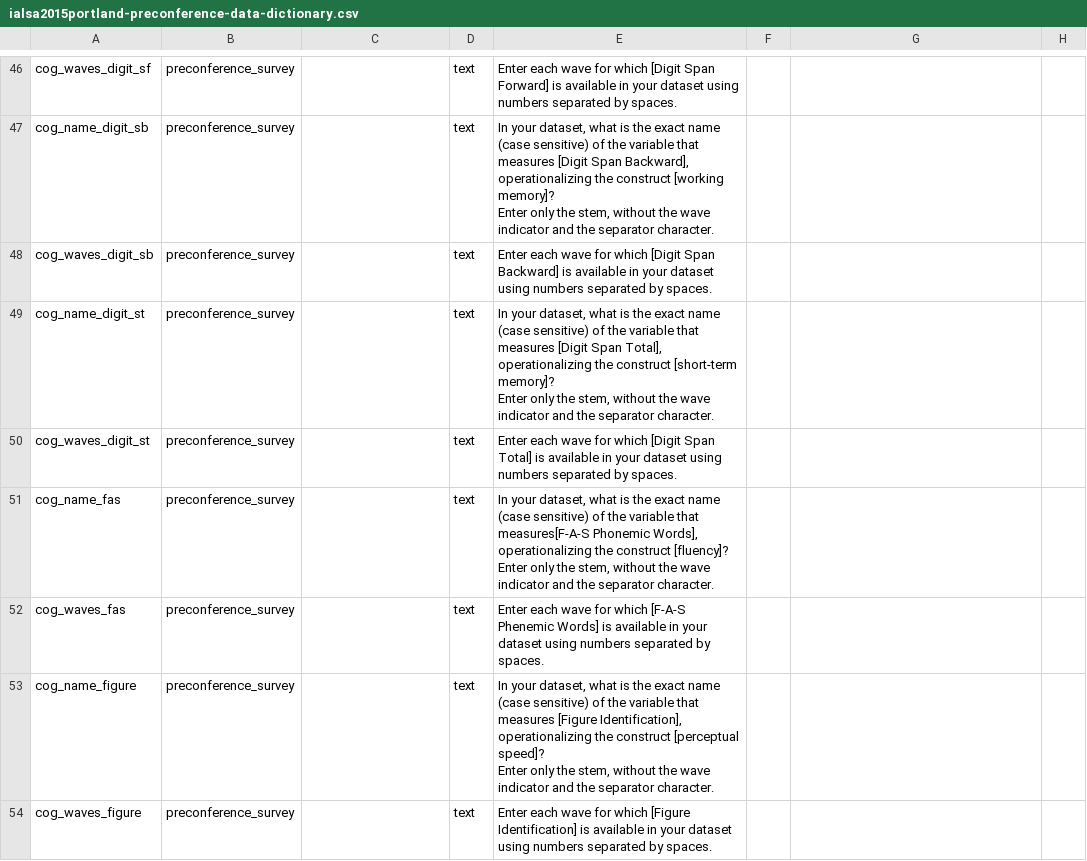
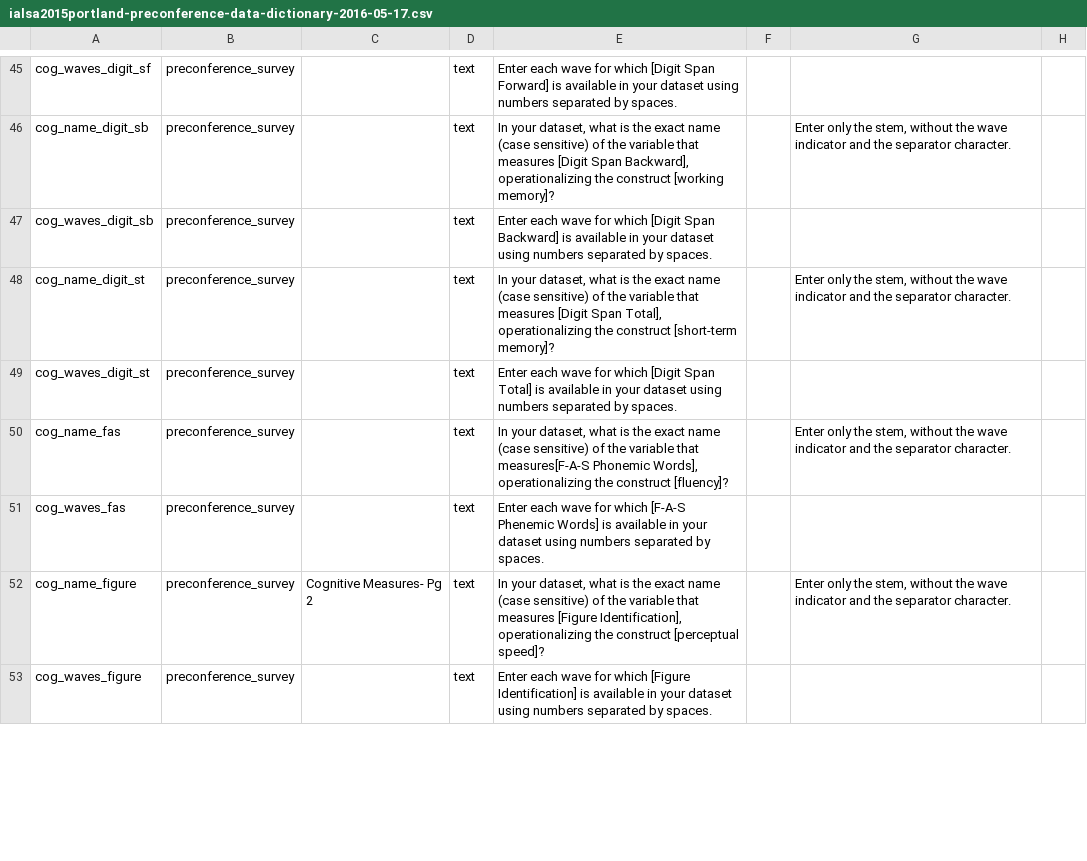
Before and after one commit to IALSA/ialsa-2015-portland-stencil, a CSV file: redcap/data-dictionaries/ialsa2015portland-preconference-data-dictionary-2016-05-17.csv (was redcap/data-dictionaries/ialsa2015portland-preconference-data-dictionary.csv), drawn as a sheet; only a part is shown, gaps mark what is left out; addresses are those after the commit; ↵ is a line break in a cell; the diff covers the shown part only; the diff names each change by its address in the sheet, - before the commit and + after, or states it on an @@ line.

```diff
--- a/redcap/data-dictionaries/ialsa2015portland-preconference-data-dictionary.csv
+++ b/redcap/data-dictionaries/ialsa2015portland-preconference-data-dictionary-2016-05-17.csv
-E46: …[working memory]? ↵ Enter only the stem, without the wave indicator and the separator character.
+E46: …[working memory]?
-G46: (empty)
+G46: Enter only the stem, without the wave indicator and the separator character.
-E48: …[short-term memory]? ↵ Enter only the stem, without the wave indicator and the separator character.
+E48: …[short-term memory]?
-G48: (empty)
+G48: Enter only the stem, without the wave indicator and the separator character.
-E50: …construct [fluency]? ↵ Enter only the stem, without the wave indicator and the separator character.
+E50: …construct [fluency]?
-G50: (empty)
+G50: Enter only the stem, without the wave indicator and the separator character.
-C52: (empty)
+C52: Cognitive Measures- Pg 2
-E52: …[perceptual speed]? ↵ Enter only the stem, without the wave indicator and the separator character.
+E52: …[perceptual speed]?
-G52: (empty)
+G52: Enter only the stem, without the wave indicator and the separator character.
```
Also changed, not shown: 1 removed row and 89 edited cells elsewhere in this file, 1 other file.
